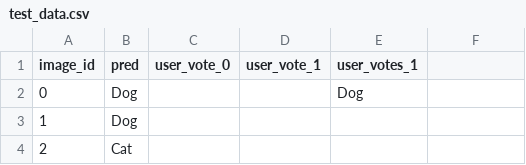
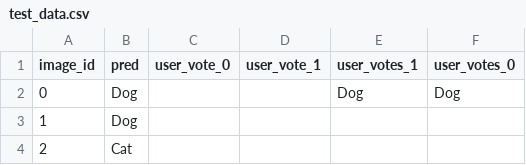
Before and after one commit to willpoulett/animal_faces_tool, a CSV file: test_data.csv, drawn as a sheet; only a part is shown; the diff names each change by its address in the sheet, - before the commit and + after, or states it on an @@ line.

Commit message:
update vote

```diff
--- a/test_data.csv
+++ b/test_data.csv
-F1: (empty)
+F1: user_votes_0
-F2 (user_votes_0): (empty)
+F2 (user_votes_0): Dog
```
